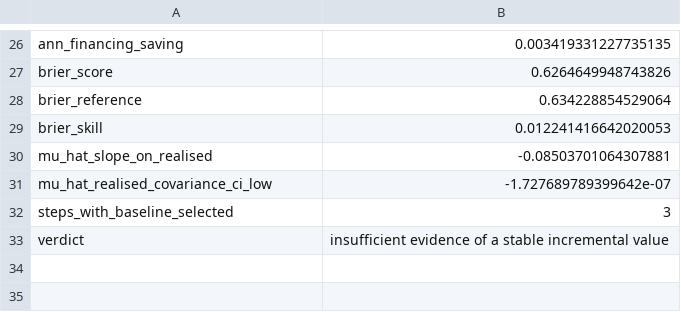
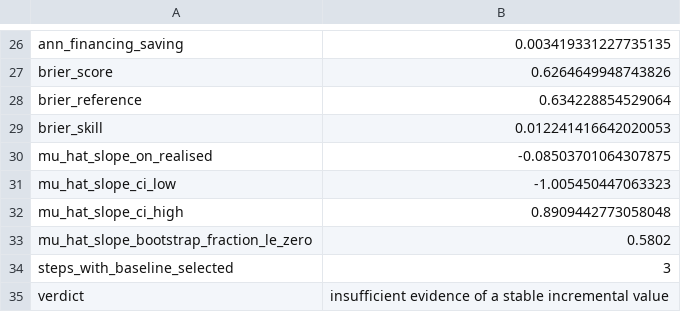
Before and after one commit to yg3072-debug/spy-next-day-signal-research, a CSV file: results/statistical_tests.csv, drawn as a sheet; only a part is shown, gaps mark what is left out.

Commit message:
Give the predictive-skill slope its interval, and correct how it was read
The protocol asks for the slope of realised on predicted return with a paired
bootstrap interval; only the point estimate was reported. With the interval it
reads -0.085 [-1.005, +0.891], which spans zero far too widely to support the
earlier description of it as negative.

The correction matters in the direction that is easy to miss. Reading a negative
point estimate as evidence the model predicts backwards is the same error as
reading a positive one as alpha, and the report now says so. What the two
independent measures jointly support is that no skill is detectable, not that skill
is negative.

```diff
--- a/results/statistical_tests.csv
+++ b/results/statistical_tests.csv
@@ -29,4 +29,6 @@ brier_reference,0.634228854529064
 brier_skill,0.012241416642020053
-mu_hat_slope_on_realised,-0.08503701064307881
-mu_hat_realised_covariance_ci_low,-1.727689789399642e-07
+mu_hat_slope_on_realised,-0.08503701064307875
+mu_hat_slope_ci_low,-1.005450447063323
+mu_hat_slope_ci_high,0.8909442773058048
+mu_hat_slope_bootstrap_fraction_le_zero,0.5802
 steps_with_baseline_selected,3
```
Also changed, not shown: 4 other files.
